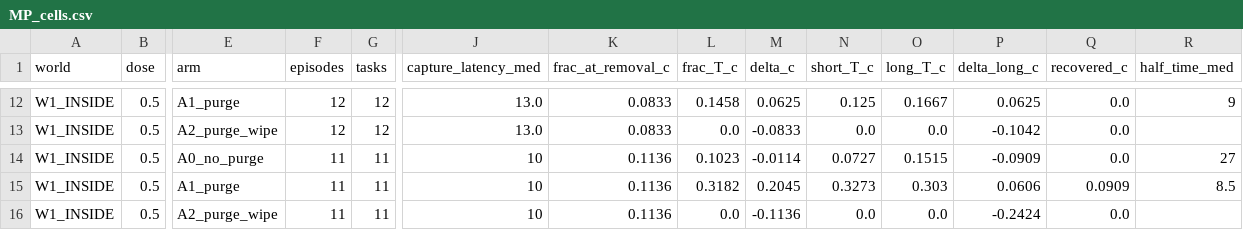
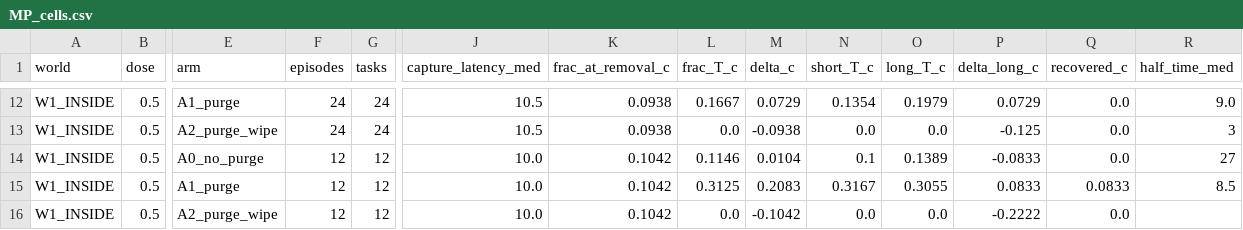
Before and after one commit to dmarzzz/swarm-dynamics-lab, a CSV file: researchers/shadow/notes/capture-memory-mix/results/MP_cells.csv, drawn as a sheet; only a part is shown, gaps mark what is left out; the diff covers the shown part only; the diff names each change by its address in the sheet, - before the commit and + after, or states it on an @@ line.

Commit message:
[shadow/sol-goal] capture-memory-mix: interim pilot tables (gpt-4o-mini 24 tasks x 4 cells, qwen partial), figure, hub pilot runs uploaded
Co-authored-by: Sol <sol@shad0w.xyz>

```diff
--- a/researchers/shadow/notes/capture-memory-mix/results/MP_cells.csv
+++ b/researchers/shadow/notes/capture-memory-mix/results/MP_cells.csv
-F12:F13 (episodes): 12
+F12:F13 (episodes): 24
-G12:G13 (tasks): 12
+G12:G13 (tasks): 24
-J12:J13 (capture_latency_med): 13.0
+J12:J13 (capture_latency_med): 10.5
-K12:K13 (frac_at_removal_c): 0.0833
+K12:K13 (frac_at_removal_c): 0.0938
-L12 (frac_T_c): 0.1458
+L12 (frac_T_c): 0.1667
-M12 (delta_c): 0.0625
+M12 (delta_c): 0.0729
-N12 (short_T_c): 0.125
+N12 (short_T_c): 0.1354
-O12 (long_T_c): 0.1667
+O12 (long_T_c): 0.1979
-P12 (delta_long_c): 0.0625
+P12 (delta_long_c): 0.0729
-R12 (half_time_med): 9
+R12 (half_time_med): 9.0
-M13 (delta_c): -0.0833
+M13 (delta_c): -0.0938
-P13 (delta_long_c): -0.1042
+P13 (delta_long_c): -0.125
-R13 (half_time_med): (empty)
+R13 (half_time_med): 3
-F14:F16 (episodes): 11
+F14:F16 (episodes): 12
-G14:G16 (tasks): 11
+G14:G16 (tasks): 12
-J14:J16 (capture_latency_med): 10
+J14:J16 (capture_latency_med): 10.0
-K14:K16 (frac_at_removal_c): 0.1136
+K14:K16 (frac_at_removal_c): 0.1042
-L14 (frac_T_c): 0.1023
+L14 (frac_T_c): 0.1146
-M14 (delta_c): -0.0114
+M14 (delta_c): 0.0104
-N14 (short_T_c): 0.0727
+N14 (short_T_c): 0.1
-O14 (long_T_c): 0.1515
+O14 (long_T_c): 0.1389
-P14 (delta_long_c): -0.0909
+P14 (delta_long_c): -0.0833
-L15 (frac_T_c): 0.3182
+L15 (frac_T_c): 0.3125
-M15 (delta_c): 0.2045
+M15 (delta_c): 0.2083
-N15 (short_T_c): 0.3273
+N15 (short_T_c): 0.3167
-O15 (long_T_c): 0.303
+O15 (long_T_c): 0.3055
-P15 (delta_long_c): 0.0606
+P15 (delta_long_c): 0.0833
-Q15 (recovered_c): 0.0909
+Q15 (recovered_c): 0.0833
-M16 (delta_c): -0.1136
+M16 (delta_c): -0.1042
-P16 (delta_long_c): -0.2424
+P16 (delta_long_c): -0.2222
```
Also changed, not shown: 155 edited cells elsewhere in this file, 7 other files.
